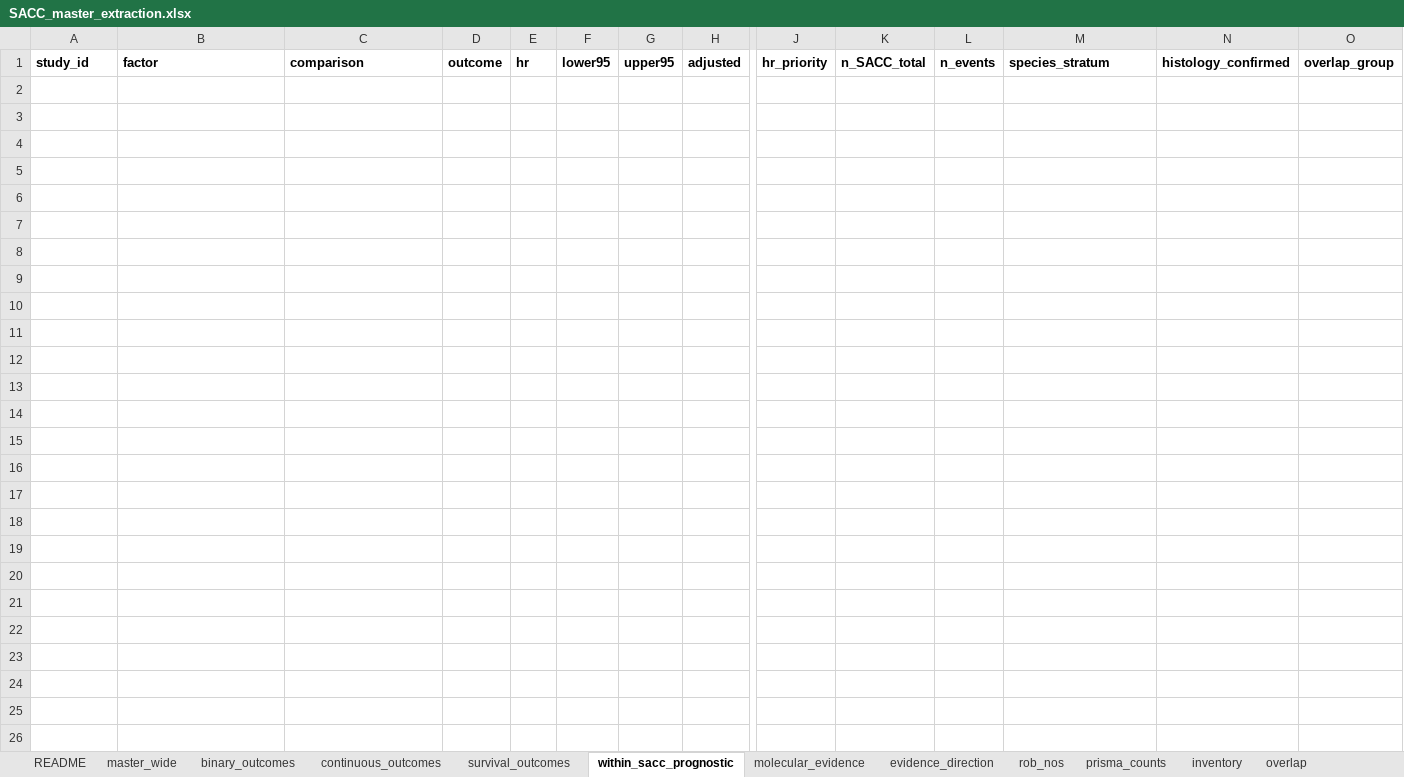
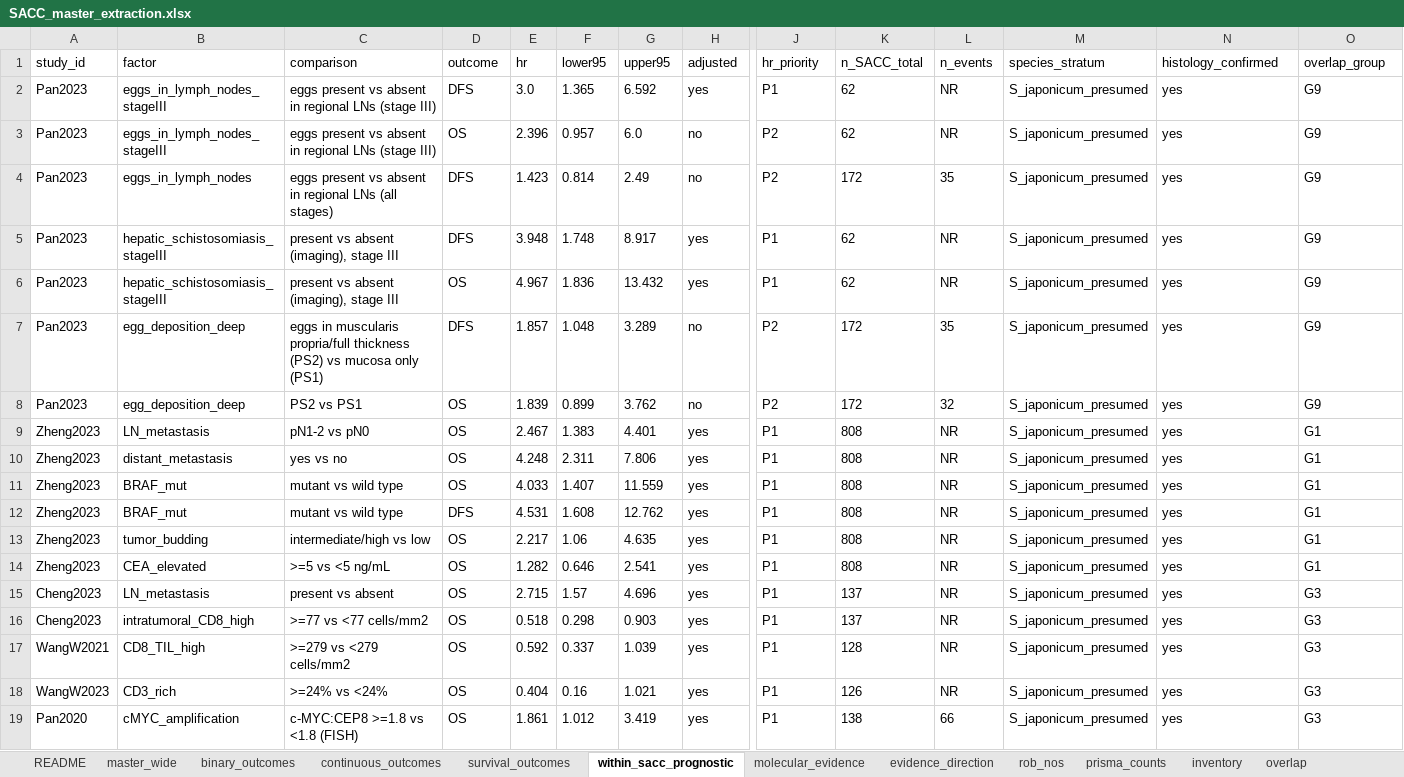
Before and after one commit to jaysonpasaolrmt082-ctrl/flashcardf, an Excel workbook: sacc-meta-analysis/data/SACC_master_extraction.xlsx, sheet within_sacc_prognostic, drawn as a sheet; only a part is shown, gaps mark what is left out; values as stored, in another font and other column widths than the file's, no borders; rows hold the shown columns only; the diff covers the shown part only; the diff names each change by its address in the sheet, - before the commit and + after, or states it on an @@ line.

```diff
--- a/sacc-meta-analysis/data/SACC_master_extraction.xlsx (sheet within_sacc_prognostic)
+++ b/sacc-meta-analysis/data/SACC_master_extraction.xlsx (sheet within_sacc_prognostic)
-A1:O1 bold: on
+A1:O1 bold: off
+row 2: Pan2023 | eggs_in_lymph_nodes_stageIII | eggs present vs absent in regional LNs (stage III) | DFS | 3.0 | 1.365 | 6.592 | yes | P1 | 62 | NR | S_japonicum_presumed | yes | G9
+row 3: Pan2023 | eggs_in_lymph_nodes_stageIII | eggs present vs absent in regional LNs (stage III) | OS | 2.396 | 0.957 | 6.0 | no | P2 | 62 | NR | S_japonicum_presumed | yes | G9
+row 4: Pan2023 | eggs_in_lymph_nodes | eggs present vs absent in regional LNs (all stages) | DFS | 1.423 | 0.814 | 2.49 | no | P2 | 172 | 35 | S_japonicum_presumed | yes | G9
+row 5: Pan2023 | hepatic_schistosomiasis_stageIII | present vs absent (imaging), stage III | DFS | 3.948 | 1.748 | 8.917 | yes | P1 | 62 | NR | S_japonicum_presumed | yes | G9
+row 6: Pan2023 | hepatic_schistosomiasis_stageIII | present vs absent (imaging), stage III | OS | 4.967 | 1.836 | 13.432 | yes | P1 | 62 | NR | S_japonicum_presumed | yes | G9
+row 7: Pan2023 | egg_deposition_deep | eggs in muscularis propria/full thickness (PS2) vs mucosa only (PS1) | DFS | 1.857 | 1.048 | 3.289 | no | P2 | 172 | 35 | S_japonicum_presumed | yes | G9
+row 8: Pan2023 | egg_deposition_deep | PS2 vs PS1 | OS | 1.839 | 0.899 | 3.762 | no | P2 | 172 | 32 | S_japonicum_presumed | yes | G9
+row 9: Zheng2023 | LN_metastasis | pN1-2 vs pN0 | OS | 2.467 | 1.383 | 4.401 | yes | P1 | 808 | NR | S_japonicum_presumed | yes | G1
+row 10: Zheng2023 | distant_metastasis | yes vs no | OS | 4.248 | 2.311 | 7.806 | yes | P1 | 808 | NR | S_japonicum_presumed | yes | G1
+row 11: Zheng2023 | BRAF_mut | mutant vs wild type | OS | 4.033 | 1.407 | 11.559 | yes | P1 | 808 | NR | S_japonicum_presumed | yes | G1
+row 12: Zheng2023 | BRAF_mut | mutant vs wild type | DFS | 4.531 | 1.608 | 12.762 | yes | P1 | 808 | NR | S_japonicum_presumed | yes | G1
+row 13: Zheng2023 | tumor_budding | intermediate/high vs low | OS | 2.217 | 1.06 | 4.635 | yes | P1 | 808 | NR | S_japonicum_presumed | yes | G1
+row 14: Zheng2023 | CEA_elevated | >=5 vs <5 ng/mL | OS | 1.282 | 0.646 | 2.541 | yes | P1 | 808 | NR | S_japonicum_presumed | yes | G1
+row 15: Cheng2023 | LN_metastasis | present vs absent | OS | 2.715 | 1.57 | 4.696 | yes | P1 | 137 | NR | S_japonicum_presumed | yes | G3
+row 16: Cheng2023 | intratumoral_CD8_high | >=77 vs <77 cells/mm2 | OS | 0.518 | 0.298 | 0.903 | yes | P1 | 137 | NR | S_japonicum_presumed | yes | G3
+row 17: WangW2021 | CD8_TIL_high | >=279 vs <279 cells/mm2 | OS | 0.592 | 0.337 | 1.039 | yes | P1 | 128 | NR | S_japonicum_presumed | yes | G3
+row 18: WangW2023 | CD3_rich | >=24% vs <24% | OS | 0.404 | 0.16 | 1.021 | yes | P1 | 126 | NR | S_japonicum_presumed | yes | G3
+row 19: Pan2020 | cMYC_amplification | c-MYC:CEP8 >=1.8 vs <1.8 (FISH) | OS | 1.861 | 1.012 | 3.419 | yes | P1 | 138 | 66 | S_japonicum_presumed | yes | G3
```
Also changed, not shown: cell formats elsewhere in this sheet, sheet binary_outcomes, sheet molecular_evidence, sheet evidence_direction, sheet inventory, sheet continuous_outcomes, sheet survival_outcomes, 3 more sheets, 43 other files.
